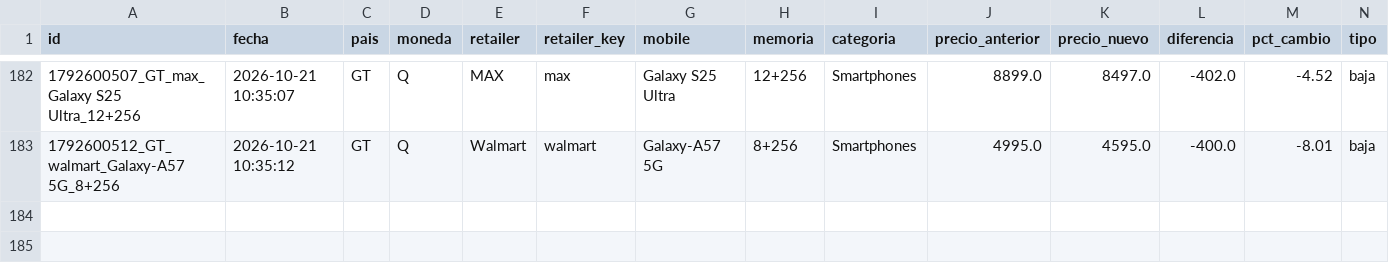
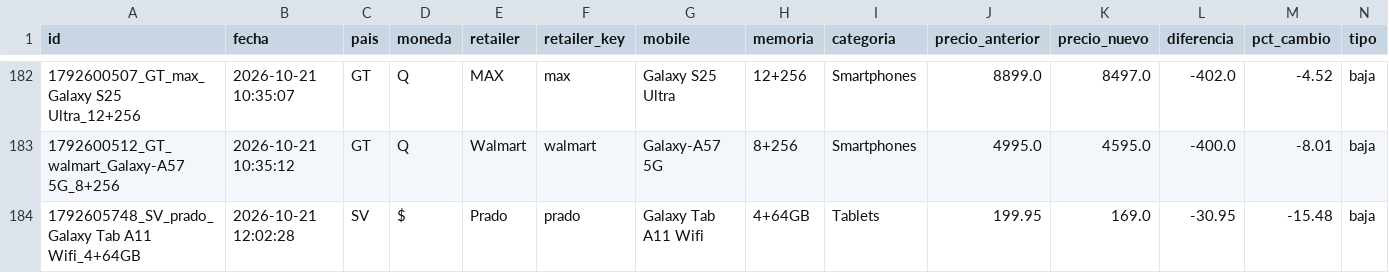
Before and after one commit to goldenboy1496/reporte-precios, a CSV file: data/historico_cambios.csv, drawn as a sheet; only a part is shown, gaps mark what is left out.

```diff
--- a/data/historico_cambios.csv
+++ b/data/historico_cambios.csv
@@ -183 +183,2 @@ id,fecha,pais,moneda,retailer,retailer_key,mobile,memoria,categoria,precio_anter
 1792600512_GT_walmart_Galaxy-A57 5G_8+256,2026-10-21 10:35:12,GT,Q,Walmart,walmart,Galaxy-A57 5G,8+256,Smartphones,4995.0,4595.0,-400.0,-8.01,baja
+1792605748_SV_prado_Galaxy Tab A11 Wifi_4+64GB,2026-10-21 12:02:28,SV,$,Prado,prado,Galaxy Tab A11 Wifi,4+64GB,Tablets,199.95,169.0,-30.95,-15.48,baja
```
Also changed, not shown: data/productos_prado.csv, productos_prado.csv, 4 other files.
